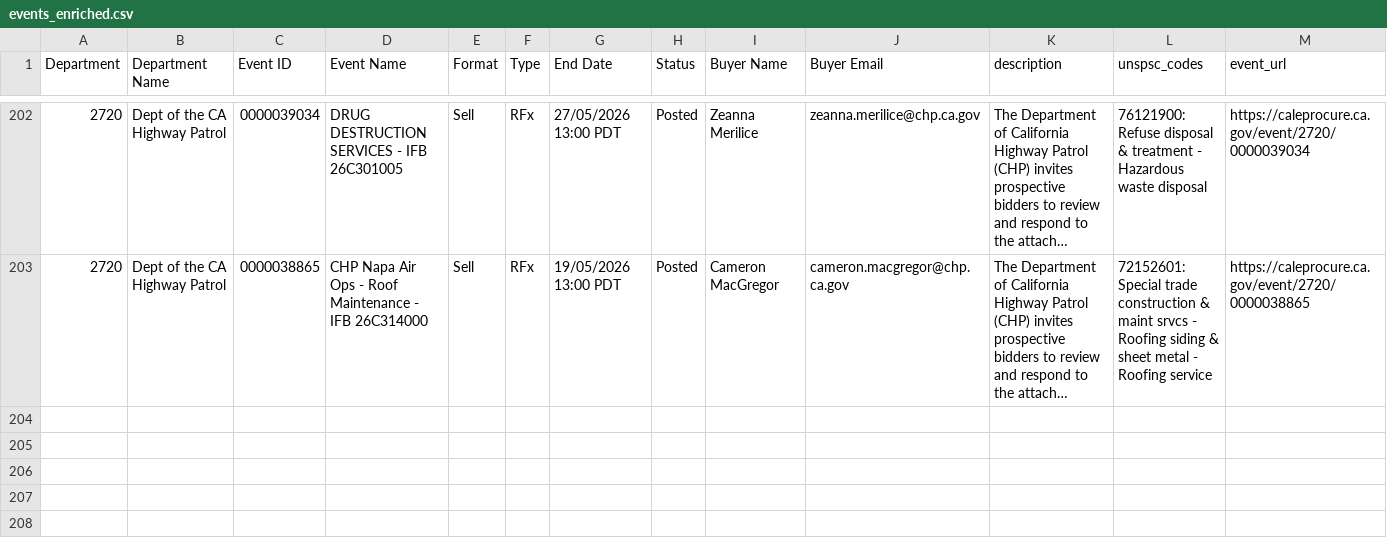
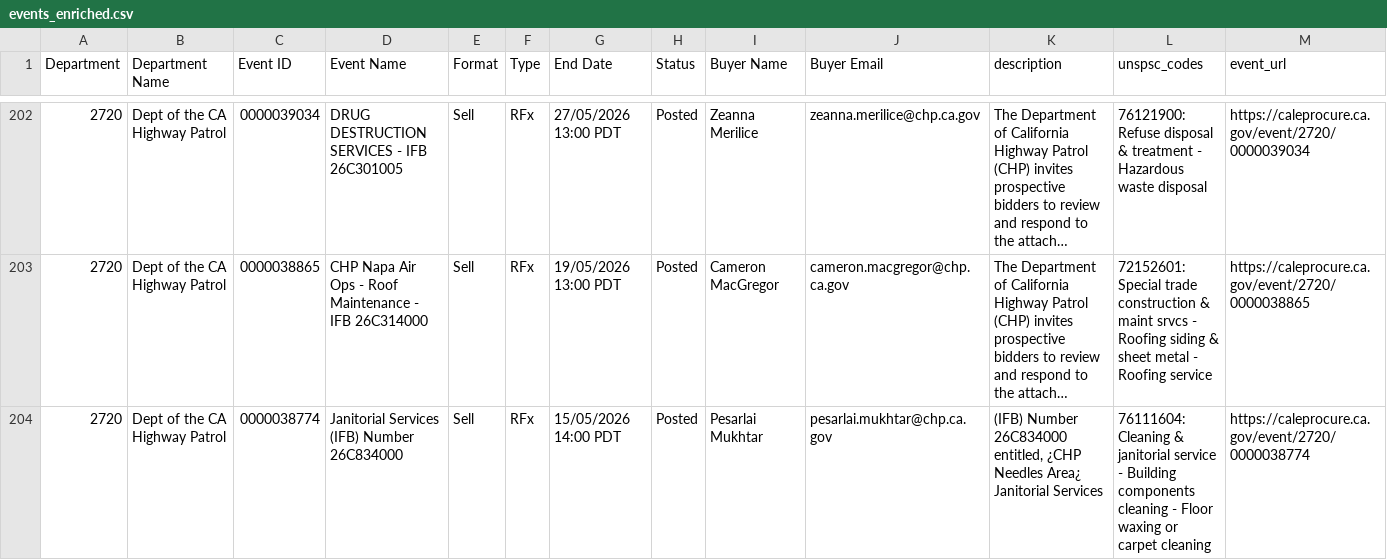
Before and after one commit to mlhv/state-local-testing, a CSV file: events_enriched.csv, drawn as a sheet; only a part is shown, gaps mark what is left out; long unchanged cells end in …; the diff covers the shown part only; the diff names each change by its address in the sheet, - before the commit and + after, or states it on an @@ line.

```diff
--- a/events_enriched.csv
+++ b/events_enriched.csv
+row 204: 2720 | Dept of the CA Highway Patrol | 0000038774 | Janitorial Services (IFB) Number 26C834000 | Sell | RFx | 15/05/2026 14:00 PDT | Posted | Pesarlai Mukhtar | pesarlai.mukhtar@chp.ca.gov | (IFB) Number 26C834000 entitled, ¿CHP Needles Area¿ Janitorial Services | 76111604: Cleaning & janitorial service - Building components cleaning - Floor waxing or carpet cleaning | https://caleprocure.ca.gov/event/2720/0000038774
```
Also changed, not shown: 1 added row elsewhere in this file.
